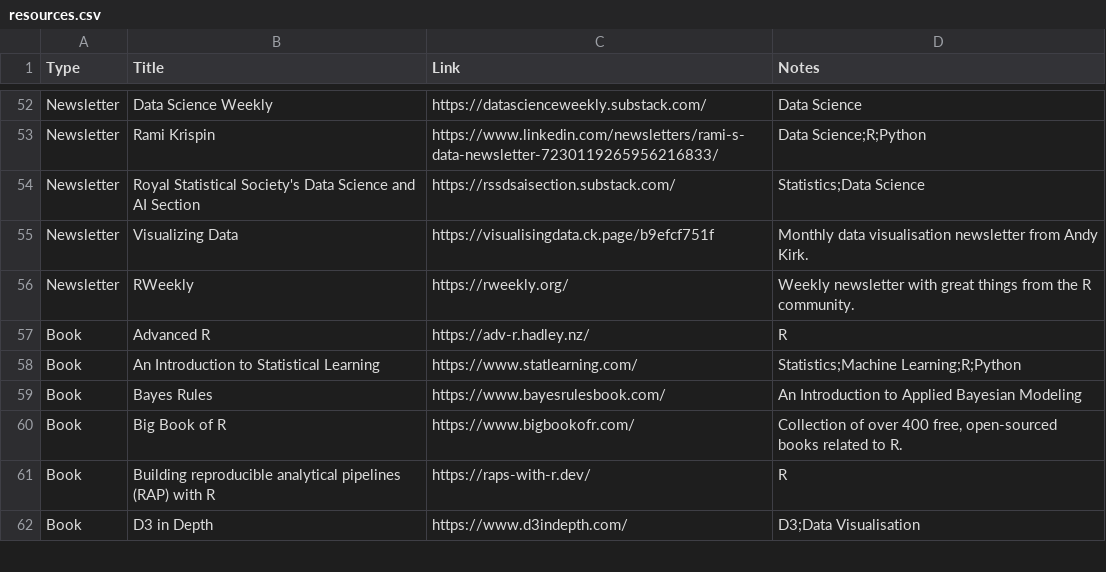
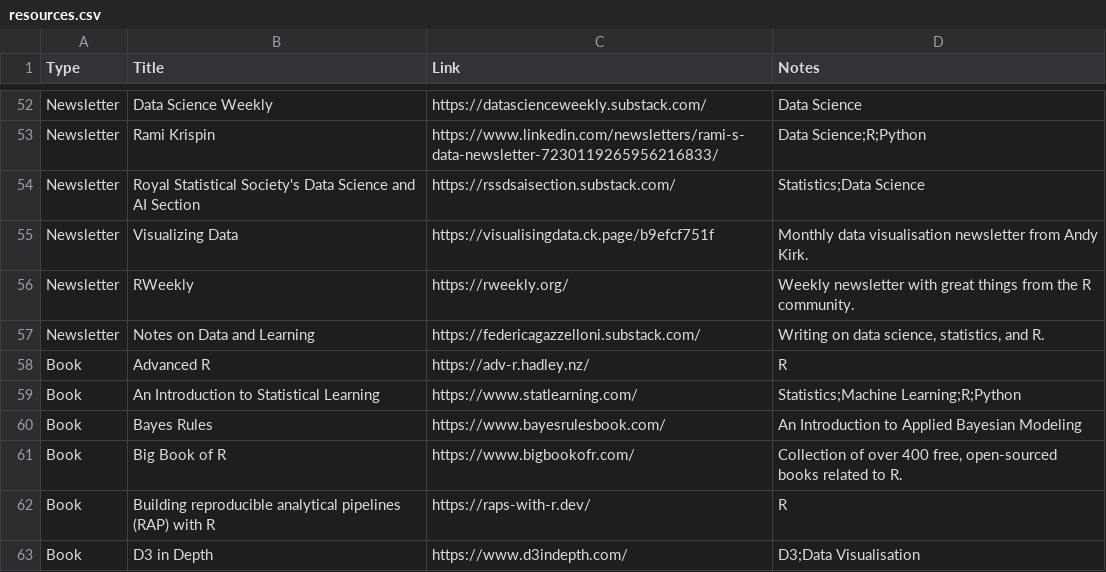
Before and after one commit to nrennie/data-science-resources, a CSV file: resources.csv, drawn as a sheet; only a part is shown, gaps mark what is left out; the diff names each change by its address in the sheet, - before the commit and + after, or states it on an @@ line.

Commit message:
Update resources.csv

```diff
--- a/resources.csv
+++ b/resources.csv
+row 57: Newsletter | Notes on Data and Learning | https://federicagazzelloni.substack.com/ | Writing on data science, statistics, and R.
```
